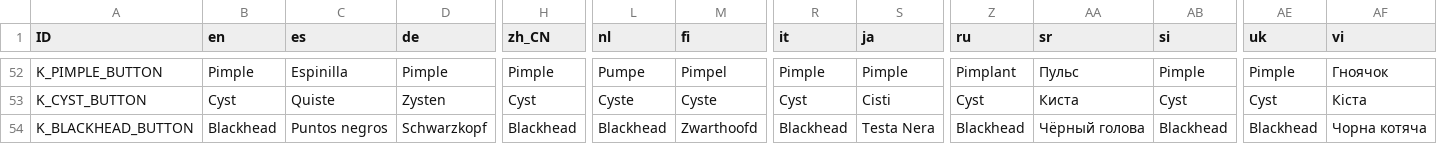
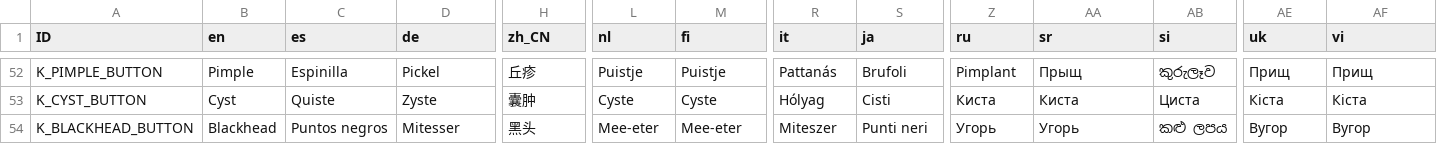
Before and after one commit to Crazy-Marvin/PimplePopper, a CSV file: assets/i18n/translationno.csv, drawn as a sheet; only a part is shown, gaps mark what is left out; the diff covers the shown part only; the diff names each change by its address in the sheet, - before the commit and + after, or states it on an @@ line.

Commit message:
[Crowdin] Update translations (Norwegian) translation.csv

```diff
--- a/assets/i18n/translationno.csv
+++ b/assets/i18n/translationno.csv
-D52 (de): Pimple
+D52 (de): Pickel
-H52 (zh_CN): Pimple
+H52 (zh_CN): 丘疹
-L52 (nl): Pumpe
+L52 (nl): Puistje
-M52 (fi): Pimpel
+M52 (fi): Puistje
-R52 (it): Pimple
+R52 (it): Pattanás
-S52 (ja): Pimple
+S52 (ja): Brufoli
-AA52 (sr): Пульс
+AA52 (sr): Прыщ
-AB52 (si): Pimple
+AB52 (si): කුරුලෑව
-AE52 (uk): Pimple
+AE52 (uk): Прищ
-AF52 (vi): Гноячок
+AF52 (vi): Прищ
-D53 (de): Zysten
+D53 (de): Zyste
-H53 (zh_CN): Cyst
+H53 (zh_CN): 囊肿
-R53 (it): Cyst
+R53 (it): Hólyag
-Z53 (ru): Cyst
+Z53 (ru): Киста
-AB53 (si): Cyst
+AB53 (si): Циста
-AE53 (uk): Cyst
+AE53 (uk): Кіста
-D54 (de): Schwarzkopf
+D54 (de): Mitesser
-H54 (zh_CN): Blackhead
+H54 (zh_CN): 黑头
-L54 (nl): Blackhead
+L54 (nl): Mee-eter
-M54 (fi): Zwarthoofd
+M54 (fi): Mee-eter
-R54 (it): Blackhead
+R54 (it): Miteszer
-S54 (ja): Testa Nera
+S54 (ja): Punti neri
-Z54 (ru): Blackhead
+Z54 (ru): Угорь
-AA54 (sr): Чёрный голова
+AA54 (sr): Угорь
-AB54 (si): Blackhead
+AB54 (si): කළු ලපය
-AE54 (uk): Blackhead
+AE54 (uk): Вугор
-AF54 (vi): Чорна котяча
+AF54 (vi): Вугор
```
Also changed, not shown: 93 edited cells elsewhere in this file.
